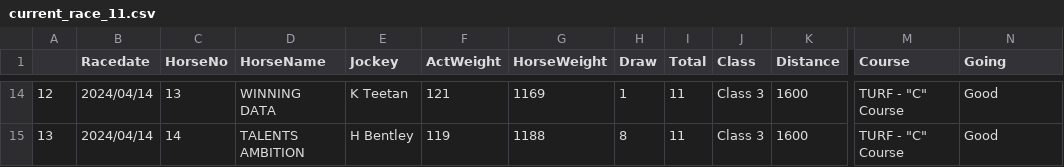
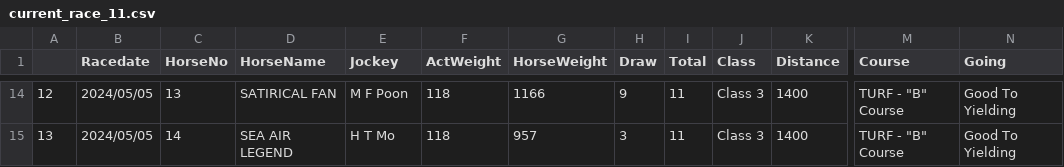
Before and after one commit to monkeynyp/horsegame, a CSV file: racecard/data/current_race_11.csv, drawn as a sheet; only a part is shown, gaps mark what is left out; the diff covers the shown part only; the diff names each change by its address in the sheet, - before the commit and + after, or states it on an @@ line.

```diff
--- a/racecard/data/current_race_11.csv
+++ b/racecard/data/current_race_11.csv
-B14:B15 (Racedate): 2024/04/14
+B14:B15 (Racedate): 2024/05/05
-D14 (HorseName): WINNING DATA
+D14 (HorseName): SATIRICAL FAN
-E14 (Jockey): K Teetan
+E14 (Jockey): M F Poon
-F14 (ActWeight): 121
+F14 (ActWeight): 118
-G14 (HorseWeight): 1169
+G14 (HorseWeight): 1166
-H14 (Draw): 1
+H14 (Draw): 9
-K14:K15 (Distance): 1600
+K14:K15 (Distance): 1400
-M14:M15 (Course): TURF - "C" Course
+M14:M15 (Course): TURF - "B" Course
-N14:N15 (Going): Good
+N14:N15 (Going): Good To Yielding
-D15 (HorseName): TALENTS AMBITION
+D15 (HorseName): SEA AIR LEGEND
-E15 (Jockey): H Bentley
+E15 (Jockey): H T Mo
-F15 (ActWeight): 119
+F15 (ActWeight): 118
-G15 (HorseWeight): 1188
+G15 (HorseWeight): 957
-H15 (Draw): 8
+H15 (Draw): 3
```
Also changed, not shown: 105 edited cells elsewhere in this file, racecard/data/current_race_10.csv, racecard/data/current_race_5.csv, 56 other files.
